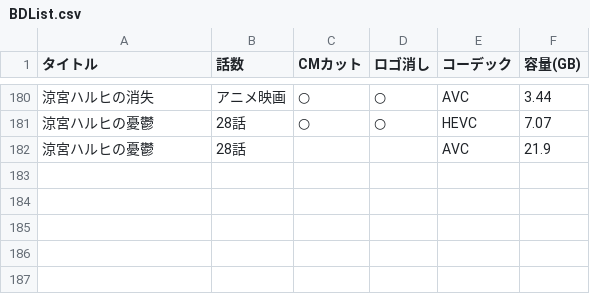
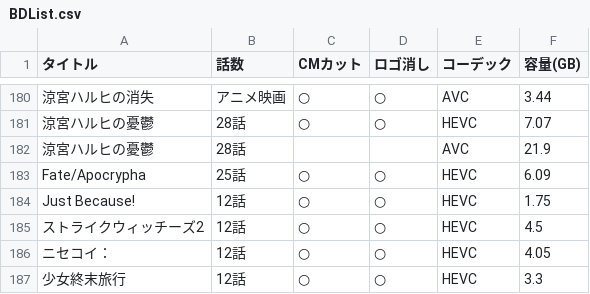
Before and after one commit to yuutosi/BDlist, a CSV file: BDList.csv, drawn as a sheet; only a part is shown, gaps mark what is left out; the diff names each change by its address in the sheet, - before the commit and + after, or states it on an @@ line.

Commit message:
追加

```diff
--- a/BDList.csv
+++ b/BDList.csv
+row 183: Fate/Apocrypha | 25話 | ○ | ○ | HEVC | 6.09
+row 184: Just Because! | 12話 | ○ | ○ | HEVC | 1.75
+row 185: ストライクウィッチーズ2 | 12話 | ○ | ○ | HEVC | 4.5
+row 186: ニセコイ： | 12話 | ○ | ○ | HEVC | 4.05
+row 187: 少女終末旅行 | 12話 | ○ | ○ | HEVC | 3.3
```
